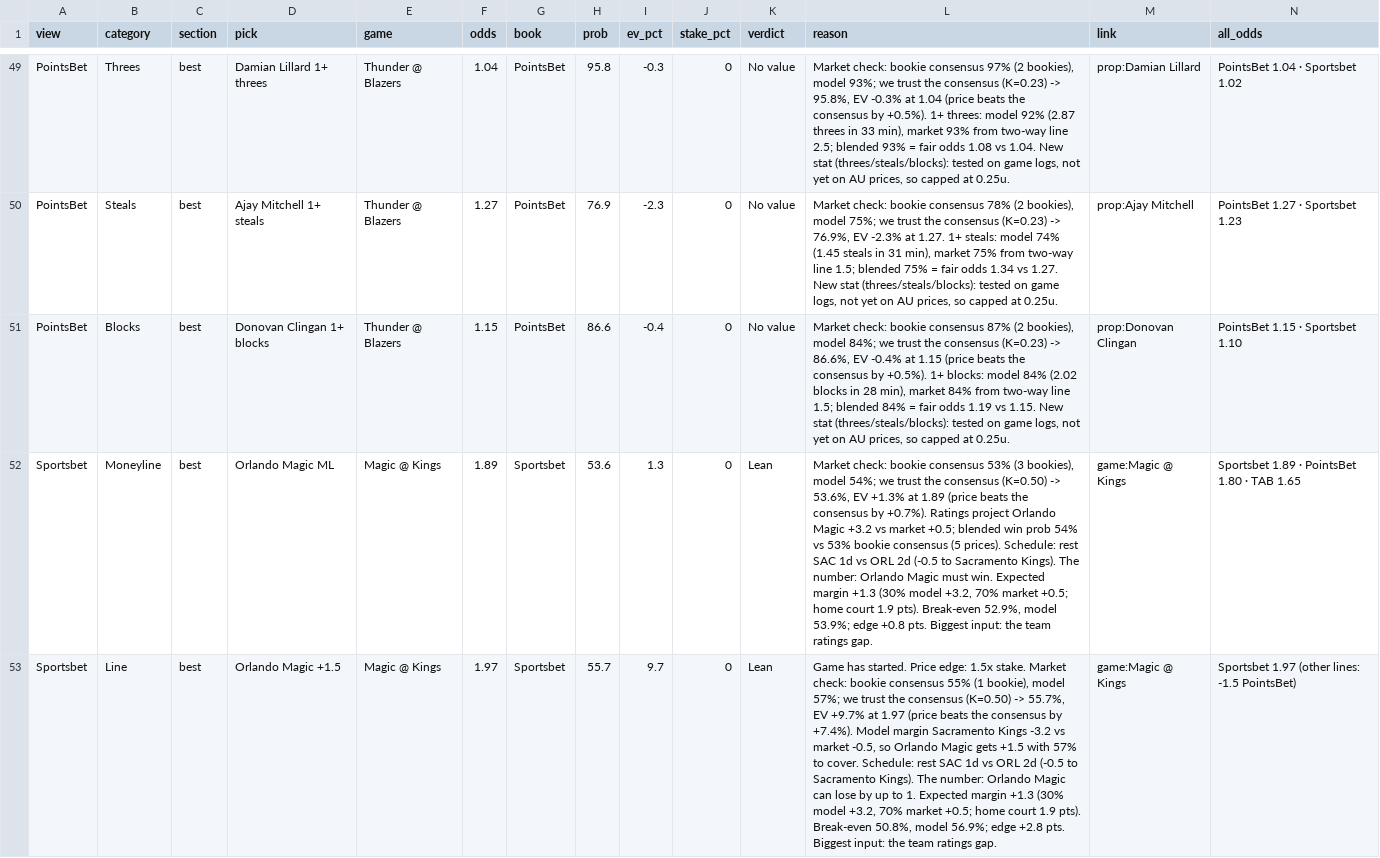
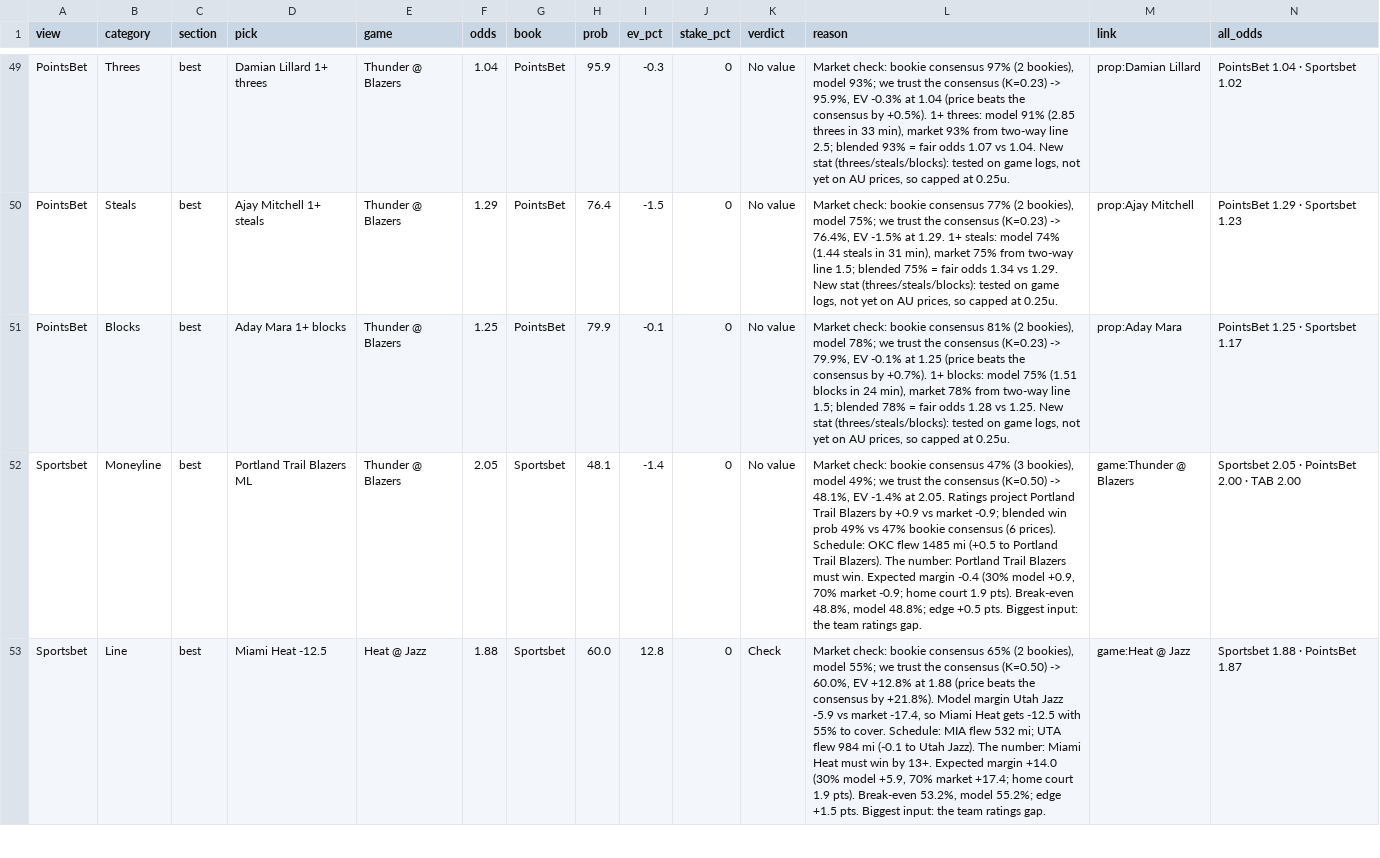
Before and after one commit to andrewkyriacou1993-lang/claudiopunt, a CSV file: data/best.csv, drawn as a sheet; only a part is shown, gaps mark what is left out; the diff covers the shown part only; the diff names each change by its address in the sheet, - before the commit and + after, or states it on an @@ line.

```diff
--- a/data/best.csv
+++ b/data/best.csv
-H49 (prob): 95.8
+H49 (prob): 95.9
-L49 (reason): …(K=0.23) -> 95.8%, EV -0.3% at 1.04 (price beats the consensus by +0.5%). 1+ threes: model 92% (2.87 threes in 33 min), market 93% from two-way line 2.5; blended 93% = fair odds 1.08 vs 1.04.…
+L49 (reason): …(K=0.23) -> 95.9%, EV -0.3% at 1.04 (price beats the consensus by +0.5%). 1+ threes: model 91% (2.85 threes in 33 min), market 93% from two-way line 2.5; blended 93% = fair odds 1.07 vs 1.04.…
-F50 (odds): 1.27
+F50 (odds): 1.29
-H50 (prob): 76.9
+H50 (prob): 76.4
-I50 (ev_pct): -2.3
+I50 (ev_pct): -1.5
-L50 (reason): …bookie consensus 78% (2 bookies), model 75%; we trust the consensus (K=0.23) -> 76.9%, EV -2.3% at 1.27. 1+ steals: model 74% (1.45 steals in 31 min), market 75% from two-way line 1.5; blended 75% = fair odds 1.34 vs 1.27. New stat…
+L50 (reason): …bookie consensus 77% (2 bookies), model 75%; we trust the consensus (K=0.23) -> 76.4%, EV -1.5% at 1.29. 1+ steals: model 74% (1.44 steals in 31 min), market 75% from two-way line 1.5; blended 75% = fair odds 1.34 vs 1.29. New stat…
-N50 (all_odds): PointsBet 1.27 · Sportsbet 1.23
+N50 (all_odds): PointsBet 1.29 · Sportsbet 1.23
-D51 (pick): Donovan Clingan 1+ blocks
+D51 (pick): Aday Mara 1+ blocks
-F51 (odds): 1.15
+F51 (odds): 1.25
-H51 (prob): 86.6
+H51 (prob): 79.9
-I51 (ev_pct): -0.4
+I51 (ev_pct): -0.1
-L51 (reason): …bookie consensus 87% (2 bookies), model 84%; we trust the consensus (K=0.23) -> 86.6%, EV -0.4% at 1.15 (price beats the consensus by +0.5%). 1+ blocks: model 84% (2.02 blocks in 28 min), market 84% from two-way line 1.5; blended 84% = fair odds 1.19 vs 1.15. New stat…
+L51 (reason): …bookie consensus 81% (2 bookies), model 78%; we trust the consensus (K=0.23) -> 79.9%, EV -0.1% at 1.25 (price beats the consensus by +0.7%). 1+ blocks: model 75% (1.51 blocks in 24 min), market 78% from two-way line 1.5; blended 78% = fair odds 1.28 vs 1.25. New stat…
-M51 (link): prop:Donovan Clingan
+M51 (link): prop:Aday Mara
-N51 (all_odds): PointsBet 1.15 · Sportsbet 1.10
+N51 (all_odds): PointsBet 1.25 · Sportsbet 1.17
-D52 (pick): Orlando Magic ML
+D52 (pick): Portland Trail Blazers ML
-E52 (game): Magic @ Kings
+E52 (game): Thunder @ Blazers
-F52 (odds): 1.89
+F52 (odds): 2.05
-H52 (prob): 53.6
+H52 (prob): 48.1
-I52 (ev_pct): 1.3
+I52 (ev_pct): -1.4
-K52 (verdict): Lean
+K52 (verdict): No value
-L52 (reason): …bookie consensus 53% (3 bookies), model 54%; we trust the consensus (K=0.50) -> 53.6%, EV +1.3% at 1.89 (price beats the consensus by +0.7%). Ratings project Orlando Magic +3.2 vs market +0.5; blended win prob 54% vs 53% bookie consensus (5 prices). Schedule: rest SAC 1d vs ORL 2d (-0.5 to Sacramento Kings). The number: Orlando Magic must win. Expected margin +1.3 (30% model +3.2, 70% market +0.5; home court 1.9 pts). Break-even 52.9%, model 53.9%; edge +0.8 pts. Biggest…
+L52 (reason): …bookie consensus 47% (3 bookies), model 49%; we trust the consensus (K=0.50) -> 48.1%, EV -1.4% at 2.05. Ratings project Portland Trail Blazers by +0.9 vs market -0.9; blended win prob 49% vs 47% bookie consensus (6 prices). Schedule: OKC flew 1485 mi (+0.5 to Portland Trail Blazers). The number: Portland Trail Blazers must win. Expected margin -0.4 (30% model +0.9, 70% market -0.9; home court 1.9 pts). Break-even 48.8%, model 48.8%; edge +0.5 pts. Biggest…
-M52 (link): game:Magic @ Kings
+M52 (link): game:Thunder @ Blazers
-N52 (all_odds): Sportsbet 1.89 · PointsBet 1.80 · TAB 1.65
+N52 (all_odds): Sportsbet 2.05 · PointsBet 2.00 · TAB 2.00
-D53 (pick): Orlando Magic +1.5
+D53 (pick): Miami Heat -12.5
-E53 (game): Magic @ Kings
+E53 (game): Heat @ Jazz
-F53 (odds): 1.97
+F53 (odds): 1.88
-H53 (prob): 55.7
+H53 (prob): 60.0
-I53 (ev_pct): 9.7
+I53 (ev_pct): 12.8
-K53 (verdict): Lean
+K53 (verdict): Check
-L53 (reason): Game has started. Price edge: 1.5x stake. Market check: bookie consensus 55% (1 bookie), model 57%; we trust the consensus (K=0.50) -> 55.7%, EV +9.7% at 1.97 (price beats the consensus by +7.4%). Model margin Sacramento Kings -3.2 vs market -0.5, so Orlando Magic gets +1.5 with 57% to cover. Schedule: rest SAC 1d vs ORL 2d (-0.5 to Sacramento Kings). The number: Orlando Magic can lose by up to 1. Expected margin +1.3 (30% model +3.2, 70% market +0.5; home court 1.9 pts). Break-even 50.8%, model 56.9%; edge +2.8 pts. Biggest…
+L53 (reason): Market check: bookie consensus 65% (2 bookies), model 55%; we trust the consensus (K=0.50) -> 60.0%, EV +12.8% at 1.88 (price beats the consensus by +21.8%). Model margin Utah Jazz -5.9 vs market -17.4, so Miami Heat gets -12.5 with 55% to cover. Schedule: MIA flew 532 mi; UTA flew 984 mi (-0.1 to Utah Jazz). The number: Miami Heat must win by 13+. Expected margin +14.0 (30% model +5.9, 70% market +17.4; home court 1.9 pts). Break-even 53.2%, model 55.2%; edge +1.5 pts. Biggest…
-M53 (link): game:Magic @ Kings
+M53 (link): game:Heat @ Jazz
-N53 (all_odds): Sportsbet 1.97 (other lines: -1.5 PointsBet)
+N53 (all_odds): Sportsbet 1.88 · PointsBet 1.87
```
Also changed, not shown: 1 added row, 1 removed row and 96 edited cells elsewhere in this file, data/chances.csv, data/props.csv, 19 other files.
